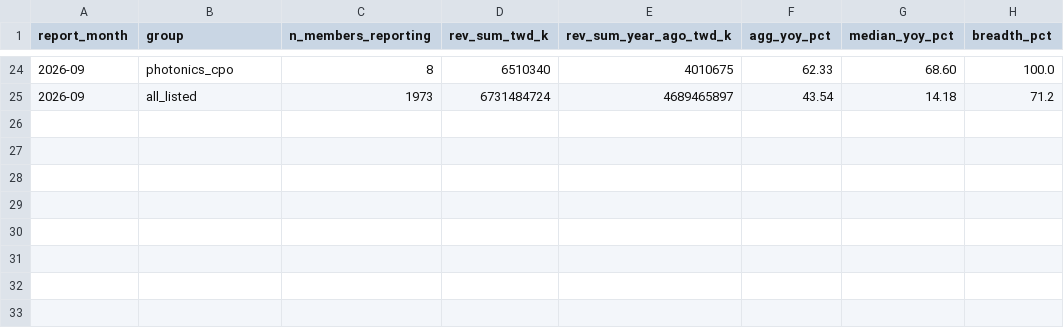
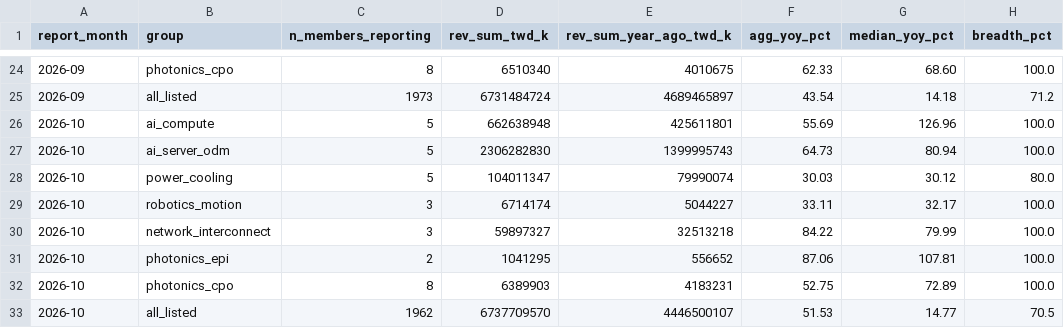
Before and after one commit to Jim-Lohse/investment-lab, a CSV file: data/derived/taiwan_signals.csv, drawn as a sheet; only a part is shown, gaps mark what is left out.

```diff
--- a/data/derived/taiwan_signals.csv
+++ b/data/derived/taiwan_signals.csv
@@ -25 +25,9 @@ report_month,group,n_members_reporting,rev_sum_twd_k,rev_sum_year_ago_twd_k,agg_
 2026-09,all_listed,1973,6731484724,4689465897,43.54,14.18,71.2
+2026-10,ai_compute,5,662638948,425611801,55.69,126.96,100.0
+2026-10,ai_server_odm,5,2306282830,1399995743,64.73,80.94,100.0
+2026-10,power_cooling,5,104011347,79990074,30.03,30.12,80.0
+2026-10,robotics_motion,3,6714174,5044227,33.11,32.17,100.0
+2026-10,network_interconnect,3,59897327,32513218,84.22,79.99,100.0
+2026-10,photonics_epi,2,1041295,556652,87.06,107.81,100.0
+2026-10,photonics_cpo,8,6389903,4183231,52.75,72.89,100.0
+2026-10,all_listed,1962,6737709570,4446500107,51.53,14.77,70.5
```
Also changed, not shown: data/derived/korea_signals.csv, data/derived/positioning_calendar.csv, 27 other files.
